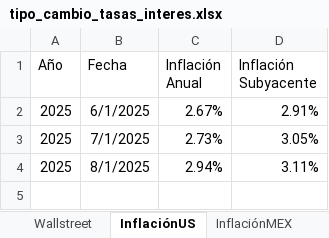
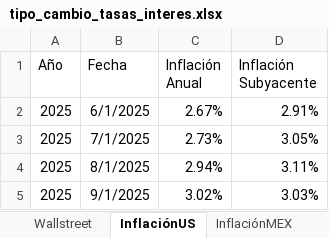
Before and after one commit to ldsanvid/Economy-newsmonitoring, an Excel workbook: tipo_cambio_tasas_interes.xlsx, sheet InflaciónUS, drawn as a sheet; values as stored, in another font and other column widths than the file's, no borders; the diff names each change by its address in the sheet, - before the commit and + after, or states it on an @@ line.

```diff
--- a/tipo_cambio_tasas_interes.xlsx (sheet InflaciónUS)
+++ b/tipo_cambio_tasas_interes.xlsx (sheet InflaciónUS)
+row 5: 2025 | 9/1/2025 | 3.02% | 3.03%
```
Also changed, not shown: sheet Treasuries_SOFR, sheet Tasas de interés, sheet Tasas de interés2, sheet Tipo de Cambio, sheet Wallstreet, sheet Tasas de interés US2, 1 more sheet, 7 other files.
